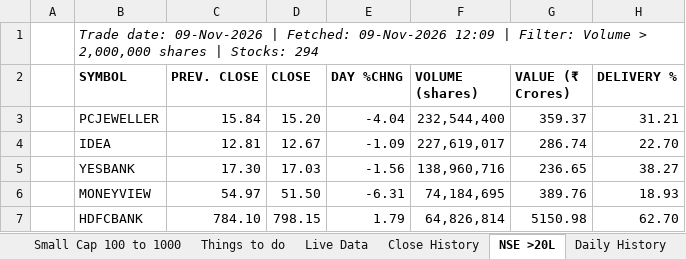
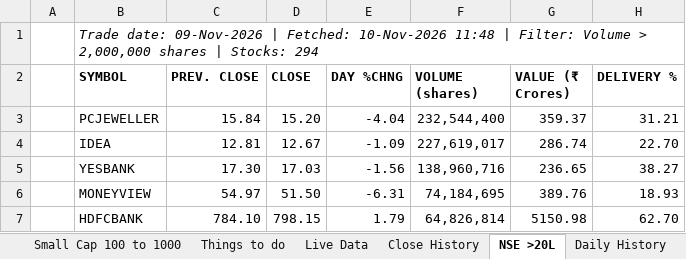
Before and after one commit to pooji960/nse-data-tracker, an Excel workbook: Data_Analysis_ daily.xlsx, sheet NSE >20L, drawn as a sheet; only a part is shown; values as stored, in another font and other column widths than the file's, no borders; the diff names each change by its address in the sheet, - before the commit and + after, or states it on an @@ line.

```diff
--- a/Data_Analysis_ daily.xlsx (sheet NSE >20L)
+++ b/Data_Analysis_ daily.xlsx (sheet NSE >20L)
-B1 (SYMBOL): …| Fetched: 09-Nov-2026 12:09 | Filter:…
+B1 (SYMBOL): …| Fetched: 10-Nov-2026 11:48 | Filter:…
```
Also changed, not shown: sheet Daily History.
